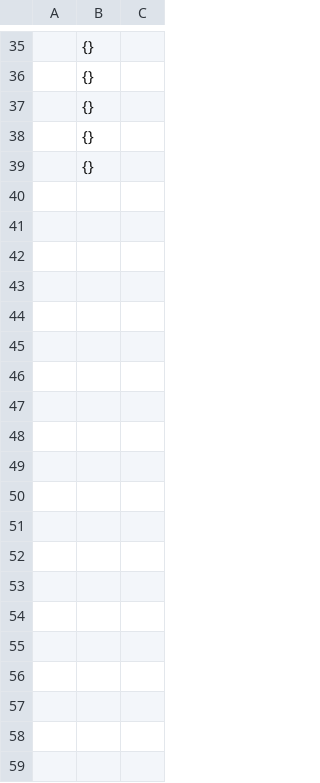
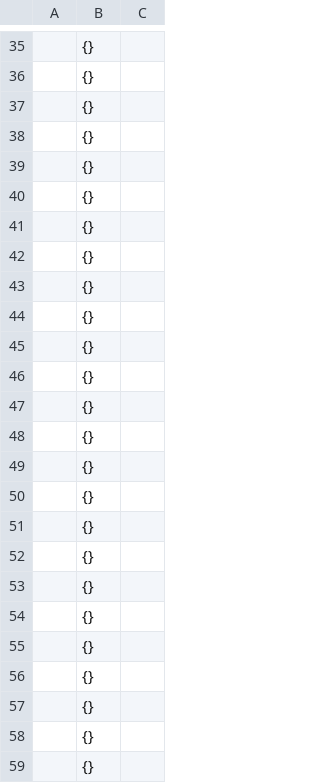
Before and after one commit to Will-G-Comnisky/Exercicios-Node, a CSV file: backend/votacao.csv, drawn as a sheet; only a part is shown, gaps mark what is left out; the diff covers the shown part only; the diff names each change by its address in the sheet, - before the commit and + after, or states it on an @@ line.

```diff
--- a/backend/votacao.csv
+++ b/backend/votacao.csv
+row 40:  | {}
+row 41:  | {}
+row 42:  | {}
+row 43:  | {}
+row 44:  | {}
+row 45:  | {}
+row 46:  | {}
+row 47:  | {}
+row 48:  | {}
+row 49:  | {}
+row 50:  | {}
+row 51:  | {}
+row 52:  | {}
+row 53:  | {}
+row 54:  | {}
+row 55:  | {}
+row 56:  | {}
+row 57:  | {}
+row 58:  | {}
+row 59:  | {}
```
Also changed, not shown: 13 added rows elsewhere in this file, 3 other files.
